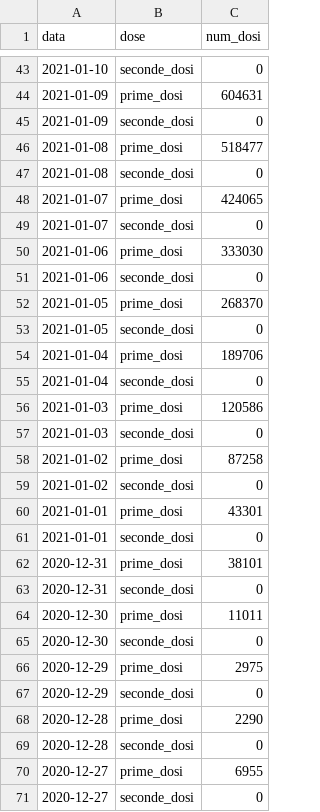
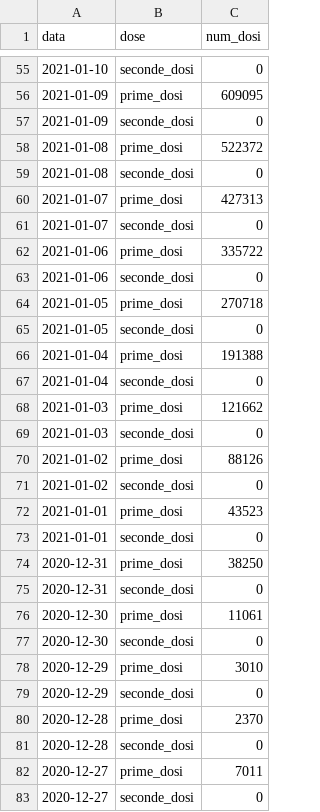
Before and after one commit to volperob/covid_vaccinazioni_ita, a CSV file: wd-vaccinazioni/vac_ita_longer.csv, drawn as a sheet; only a part is shown, gaps mark what is left out; the diff covers the shown part only.

```diff
--- a/wd-vaccinazioni/vac_ita_longer.csv
+++ b/wd-vaccinazioni/vac_ita_longer.csv
@@ -43,29 +55,29 @@ data,dose,num_dosi
 2021-01-10,seconde_dosi,0
-2021-01-09,prime_dosi,604631
+2021-01-09,prime_dosi,609095
 2021-01-09,seconde_dosi,0
-2021-01-08,prime_dosi,518477
+2021-01-08,prime_dosi,522372
 2021-01-08,seconde_dosi,0
-2021-01-07,prime_dosi,424065
+2021-01-07,prime_dosi,427313
 2021-01-07,seconde_dosi,0
-2021-01-06,prime_dosi,333030
+2021-01-06,prime_dosi,335722
 2021-01-06,seconde_dosi,0
-2021-01-05,prime_dosi,268370
+2021-01-05,prime_dosi,270718
 2021-01-05,seconde_dosi,0
-2021-01-04,prime_dosi,189706
+2021-01-04,prime_dosi,191388
 2021-01-04,seconde_dosi,0
-2021-01-03,prime_dosi,120586
+2021-01-03,prime_dosi,121662
 2021-01-03,seconde_dosi,0
-2021-01-02,prime_dosi,87258
+2021-01-02,prime_dosi,88126
 2021-01-02,seconde_dosi,0
-2021-01-01,prime_dosi,43301
+2021-01-01,prime_dosi,43523
 2021-01-01,seconde_dosi,0
-2020-12-31,prime_dosi,38101
+2020-12-31,prime_dosi,38250
 2020-12-31,seconde_dosi,0
-2020-12-30,prime_dosi,11011
+2020-12-30,prime_dosi,11061
 2020-12-30,seconde_dosi,0
-2020-12-29,prime_dosi,2975
+2020-12-29,prime_dosi,3010
 2020-12-29,seconde_dosi,0
-2020-12-28,prime_dosi,2290
+2020-12-28,prime_dosi,2370
 2020-12-28,seconde_dosi,0
-2020-12-27,prime_dosi,6955
+2020-12-27,prime_dosi,7011
 2020-12-27,seconde_dosi,0
```
Also changed, not shown: 12 added rows and 36 edited cells elsewhere in this file, wd-vaccinazioni/vac_ita_longer_day.csv, 6 other files.
